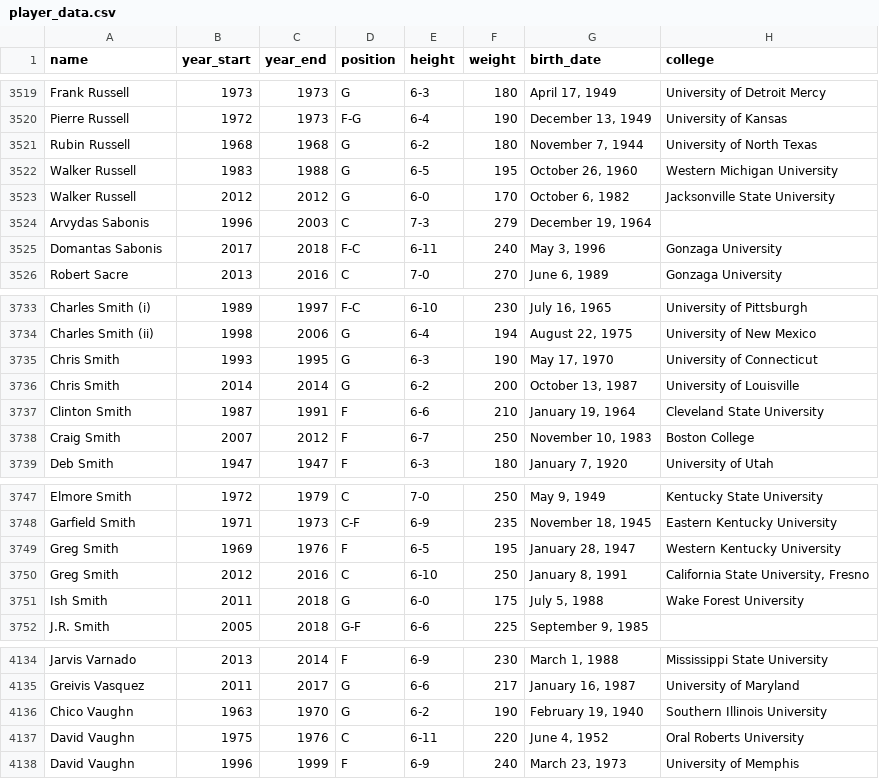
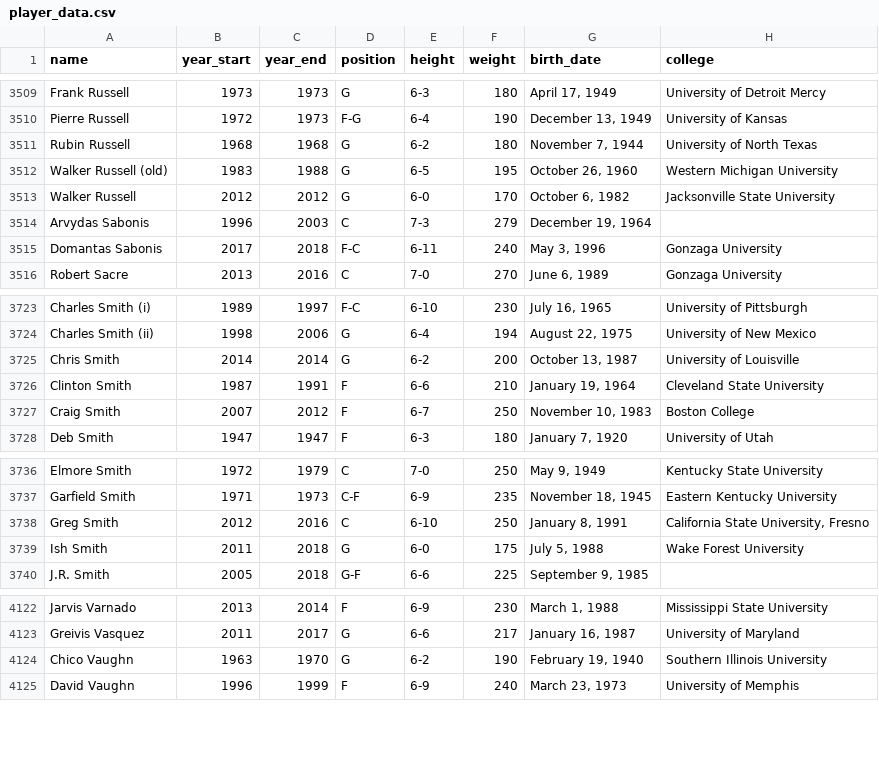
Before and after one commit to KirkAVoss/kv-capstone, a CSV file: NBAwinshare/data/player_data.csv, drawn as a sheet; only a part is shown, gaps mark what is left out; the diff covers the shown part only.

```diff
--- a/NBAwinshare/data/player_data.csv
+++ b/NBAwinshare/data/player_data.csv
@@ -3521,3 +3511,3 @@ Pierre Russell,1972,1973,F-G,6-4,190,"December 13, 1949",University of Kansas
 Rubin Russell,1968,1968,G,6-2,180,"November 7, 1944",University of North Texas
-Walker Russell,1983,1988,G,6-5,195,"October 26, 1960",Western Michigan University
+Walker Russell (old),1983,1988,G,6-5,195,"October 26, 1960",Western Michigan University
 Walker Russell,2012,2012,G,6-0,170,"October 6, 1982",Jacksonville State University
@@ -3734,3 +3724,2 @@ Charles Smith (i),1989,1997,F-C,6-10,230,"July 16, 1965",University of Pittsburg
 Charles Smith (ii),1998,2006,G,6-4,194,"August 22, 1975",University of New Mexico
-Chris Smith,1993,1995,G,6-3,190,"May 17, 1970",University of Connecticut
 Chris Smith,2014,2014,G,6-2,200,"October 13, 1987",University of Louisville
@@ -3748,3 +3737,2 @@ Elmore Smith,1972,1979,C,7-0,250,"May 9, 1949",Kentucky State University
 Garfield Smith,1971,1973,C-F,6-9,235,"November 18, 1945",Eastern Kentucky University
-Greg Smith,1969,1976,F,6-5,195,"January 28, 1947",Western Kentucky University
 Greg Smith,2012,2016,C,6-10,250,"January 8, 1991","California State University, Fresno"
@@ -4136,3 +4124,2 @@ Greivis Vasquez,2011,2017,G,6-6,217,"January 16, 1987",University of Maryland
 Chico Vaughn,1963,1970,G,6-2,190,"February 19, 1940",Southern Illinois University
-David Vaughn,1975,1976,C,6-11,220,"June 4, 1952",Oral Roberts University
 David Vaughn,1996,1999,F,6-9,240,"March 23, 1973",University of Memphis
```
Also changed, not shown: 10 removed rows elsewhere in this file, 1 other file.
